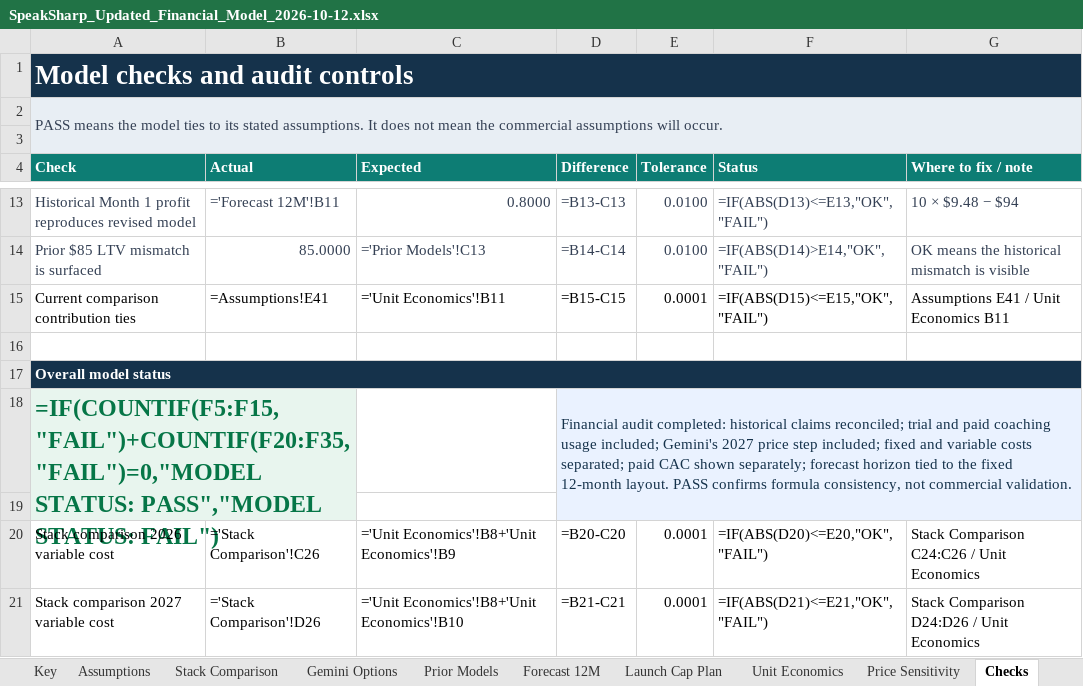
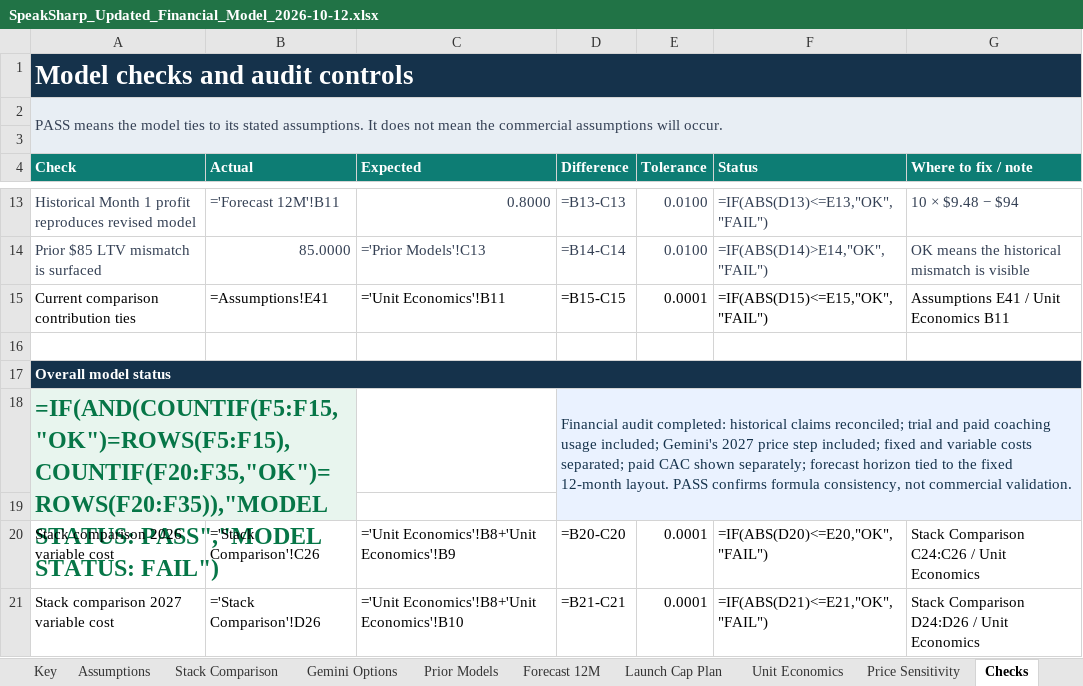
Before and after one commit to relativityE/speaksharp, an Excel workbook: product_release/work_items/financial-analysis/SpeakSharp_Updated_Financial_Model_2026-10-12.xlsx, sheet Checks, drawn as a sheet; only a part is shown, gaps mark what is left out; values as stored, in another font and other column widths than the file's, no borders; formulas are shown in place of their values; the diff names each change by its address in the sheet, - before the commit and + after, or states it on an @@ line.

```diff
--- a/product_release/work_items/financial-analysis/SpeakSharp_Updated_Financial_Model_2026-10-12.xlsx (sheet Checks)
+++ b/product_release/work_items/financial-analysis/SpeakSharp_Updated_Financial_Model_2026-10-12.xlsx (sheet Checks)
-A18 (Check): =IF(COUNTIF(F5:F15,"FAIL")+COUNTIF(F20:F35,"FAIL")=0,"MODEL STATUS: PASS","MODEL…
+A18 (Check): =IF(AND(COUNTIF(F5:F15,"OK")=ROWS(F5:F15),COUNTIF(F20:F35,"OK")=ROWS(F20:F35)),"MODEL STATUS: PASS","MODEL…
```
Also changed, not shown: 7 other files.
